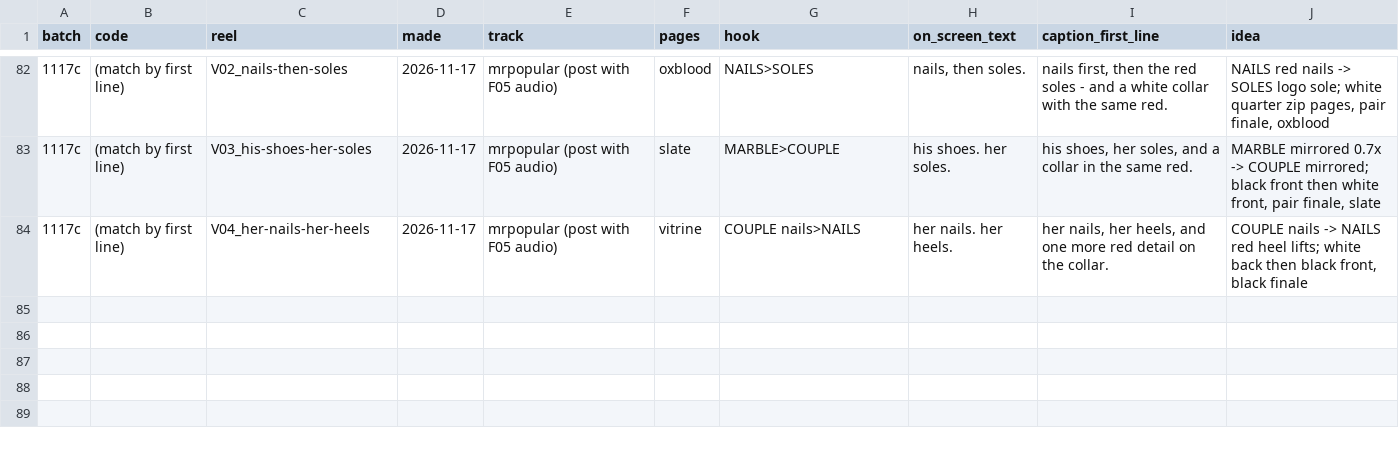
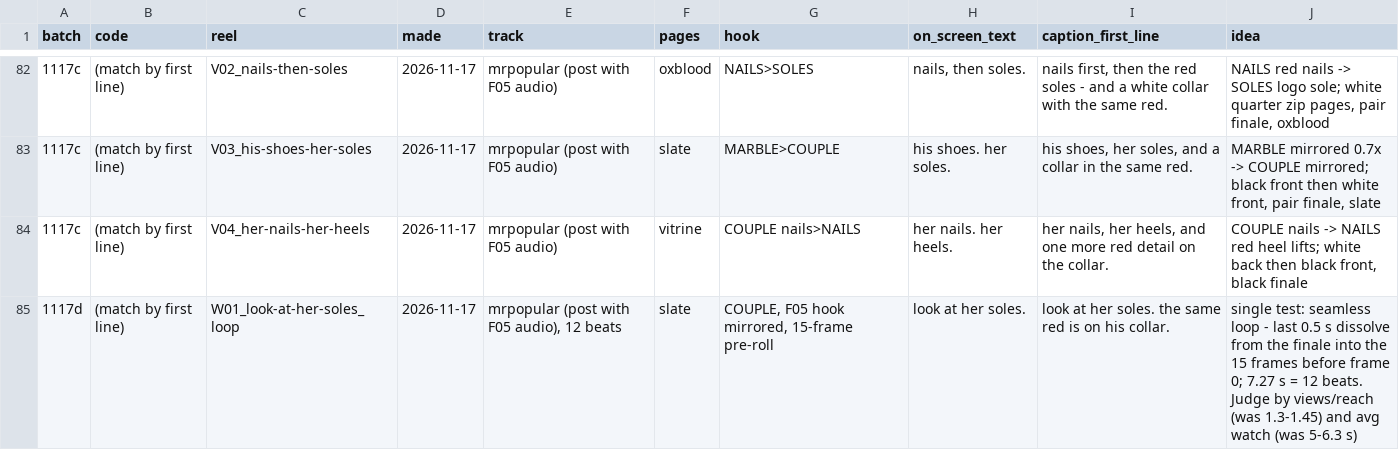
Before and after one commit to skiiskiiskiiskii/9sky-reels, a CSV file: reels_ledger.csv, drawn as a sheet; only a part is shown, gaps mark what is left out.

```diff
--- a/reels_ledger.csv
+++ b/reels_ledger.csv
@@ -84 +84,2 @@ batch,code,reel,made,track,pages,hook,on_screen_text,caption_first_line,idea
 1117c,(match by first line),V04_her-nails-her-heels,2026-11-17,mrpopular (post with F05 audio),vitrine,COUPLE nails>NAILS,her nails. her heels.,"her nails, her heels, and one more red detail on the collar.","COUPLE nails -> NAILS red heel lifts; white back then black front, black finale"
+1117d,(match by first line),W01_look-at-her-soles_loop,2026-11-17,"mrpopular (post with F05 audio), 12 beats",slate,"COUPLE, F05 hook mirrored, 15-frame pre-roll",look at her soles.,look at her soles. the same red is on his collar.,single test: seamless loop - last 0.5 s dissolve from the finale into the 15 frames before frame 0; 7.27 s = 12 beats. Judge by views/reach (was 1.3-1.45) and avg watch (was 5-6.3 s)
```
Also changed, not shown: 3 other files.
